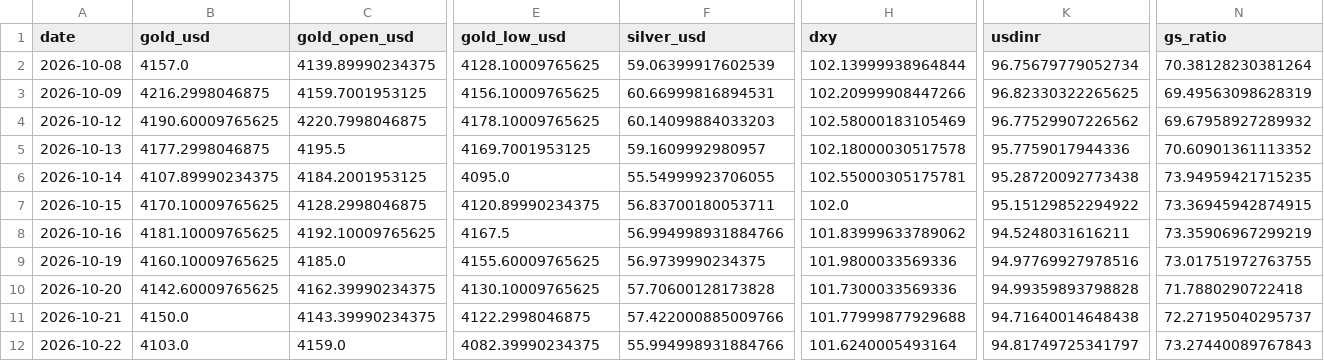
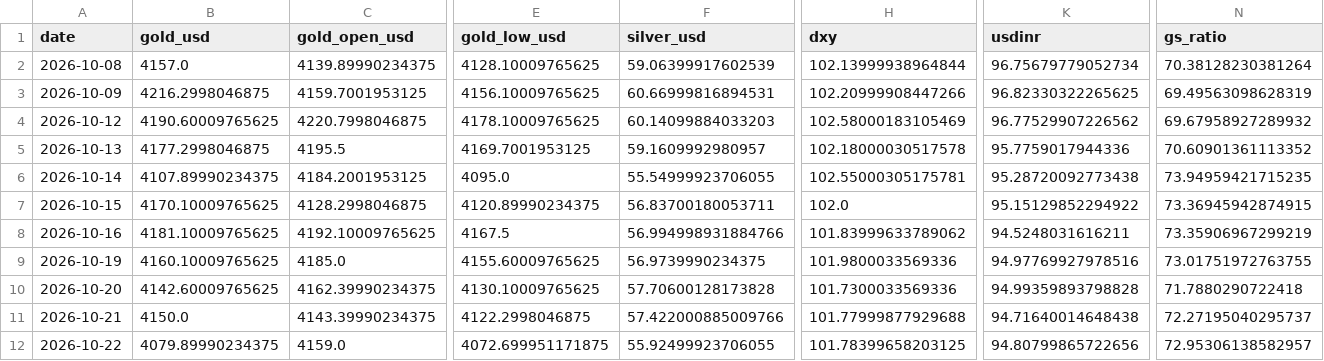
Before and after one commit to abhayv7272/ms-gold-algo, a CSV file: data/algo/live_tail.csv, drawn as a sheet; only a part is shown, gaps mark what is left out; the diff names each change by its address in the sheet, - before the commit and + after, or states it on an @@ line.

```diff
--- a/data/algo/live_tail.csv
+++ b/data/algo/live_tail.csv
-B12 (gold_usd): 4103.0
+B12 (gold_usd): 4079.89990234375
-E12 (gold_low_usd): 4082.39990234375
+E12 (gold_low_usd): 4072.699951171875
-F12 (silver_usd): 55.994998931884766
+F12 (silver_usd): 55.92499923706055
-H12 (dxy): 101.6240005493164
+H12 (dxy): 101.78399658203125
-K12 (usdinr): 94.81749725341797
+K12 (usdinr): 94.80799865722656
-N12 (gs_ratio): 73.27440089767843
+N12 (gs_ratio): 72.95306138582957
```
Also changed, not shown: data/algo/health_log.csv, 3 other files.
